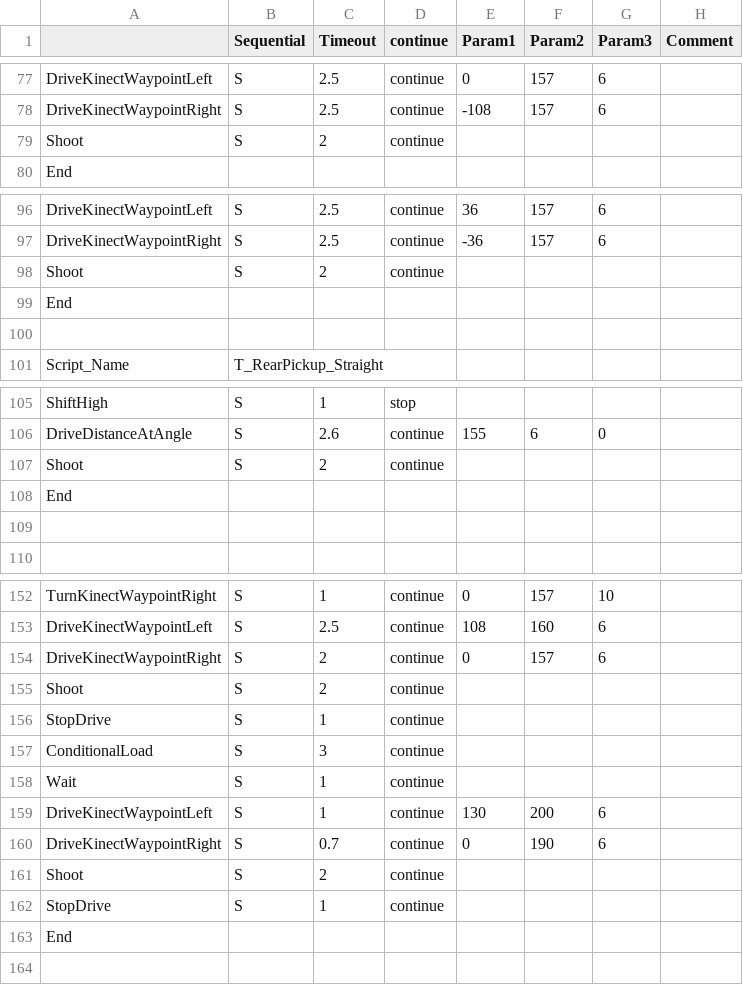
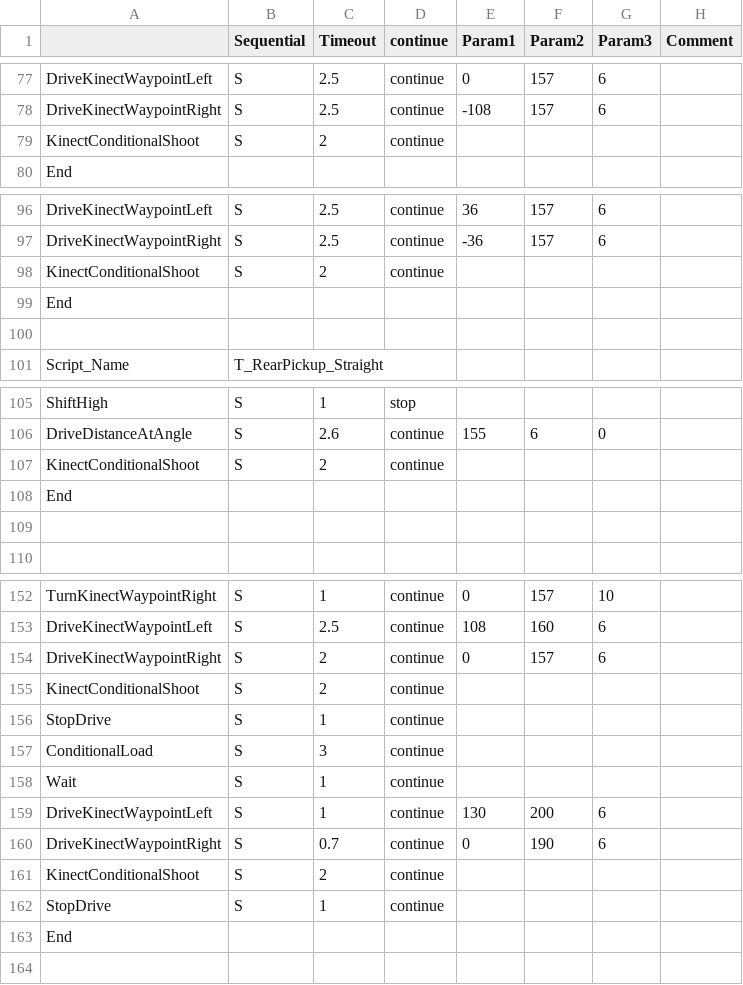
Before and after one commit to Beachbot330/Beachbot2014Java, a CSV file: 2014AutoModesJava.csv, drawn as a sheet; only a part is shown, gaps mark what is left out; the diff covers the shown part only.

Commit message:
Fix Conditional Shoot with Kinect and implement in spreadsheet

```diff
--- a/2014AutoModesJava.csv
+++ b/2014AutoModesJava.csv
@@ -78,3 +78,3 @@ DriveKinectWaypointLeft,S,2.5,continue,0,157,6,
 DriveKinectWaypointRight,S,2.5,continue,-108,157,6,
-Shoot,S,2,continue,,,,
+KinectConditionalShoot,S,2,continue,,,,
 End,,,,,,,
@@ -97,3 +97,3 @@ DriveKinectWaypointLeft,S,2.5,continue,36,157,6,
 DriveKinectWaypointRight,S,2.5,continue,-36,157,6,
-Shoot,S,2,continue,,,,
+KinectConditionalShoot,S,2,continue,,,,
 End,,,,,,,
@@ -106,3 +106,3 @@ ShiftHigh,S,1,stop,,,,
 DriveDistanceAtAngle,S,2.6,continue,155,6,0,
-Shoot,S,2,continue,,,,
+KinectConditionalShoot,S,2,continue,,,,
 End,,,,,,,
@@ -154,3 +154,3 @@ DriveKinectWaypointLeft,S,2.5,continue,108,160,6,
 DriveKinectWaypointRight,S,2,continue,0,157,6,
-Shoot,S,2,continue,,,,
+KinectConditionalShoot,S,2,continue,,,,
 StopDrive,S,1,continue,,,,
@@ -160,3 +160,3 @@ DriveKinectWaypointLeft,S,1,continue,130,200,6,
 DriveKinectWaypointRight,S,0.7,continue,0,190,6,
-Shoot,S,2,continue,,,,
+KinectConditionalShoot,S,2,continue,,,,
 StopDrive,S,1,continue,,,,
```
Also changed, not shown: 1 added row and 11 edited cells elsewhere in this file, 2 other files.
